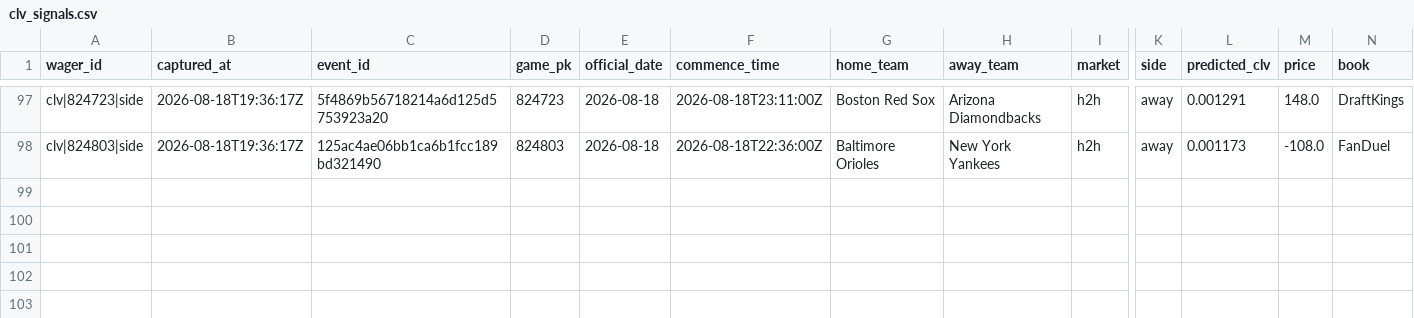
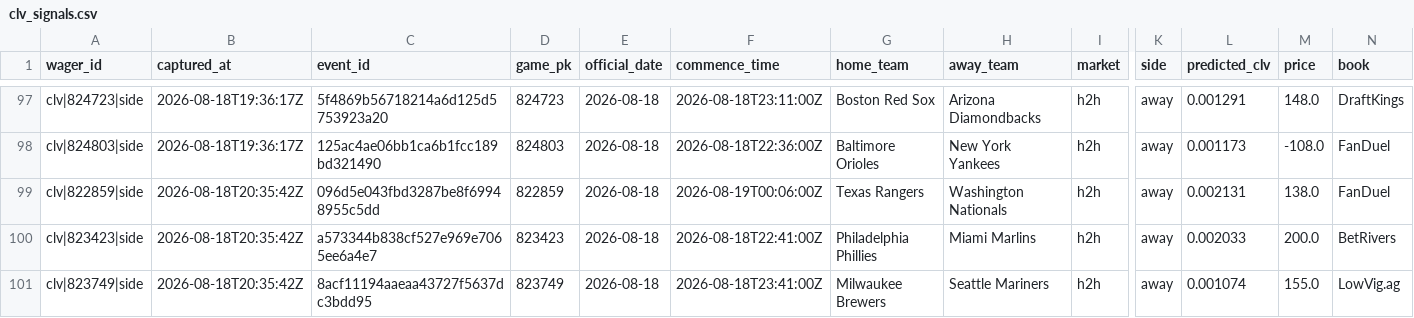
Before and after one commit to joshuakingsland/claude-diamond, a CSV file: data/clv_signals.csv, drawn as a sheet; only a part is shown, gaps mark what is left out; rows hold the shown columns only; the diff names each change by its address in the sheet, - before the commit and + after, or states it on an @@ line.

```diff
--- a/data/clv_signals.csv
+++ b/data/clv_signals.csv
+row 99: clv|822859|side | 2026-08-18T20:35:42Z | 096d5e043fbd3287be8f69948955c5dd | 822859 | 2026-08-18 | 2026-08-19T00:06:00Z | Texas Rangers | Washington Nationals | h2h | away | 0.002131 | 138.0 | FanDuel
+row 100: clv|823423|side | 2026-08-18T20:35:42Z | a573344b838cf527e969e7065ee6a4e7 | 823423 | 2026-08-18 | 2026-08-18T22:41:00Z | Philadelphia Phillies | Miami Marlins | h2h | away | 0.002033 | 200.0 | BetRivers
+row 101: clv|823749|side | 2026-08-18T20:35:42Z | 8acf11194aaeaa43727f5637dc3bdd95 | 823749 | 2026-08-18 | 2026-08-18T23:41:00Z | Milwaukee Brewers | Seattle Mariners | h2h | away | 0.001074 | 155.0 | LowVig.ag
```
Also changed, not shown: data/credit_log.csv, data/lines_upcoming.csv, 9 other files.
